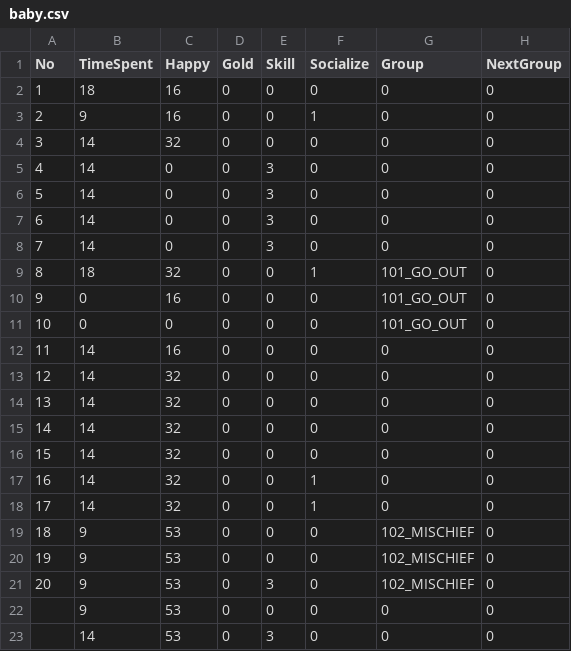
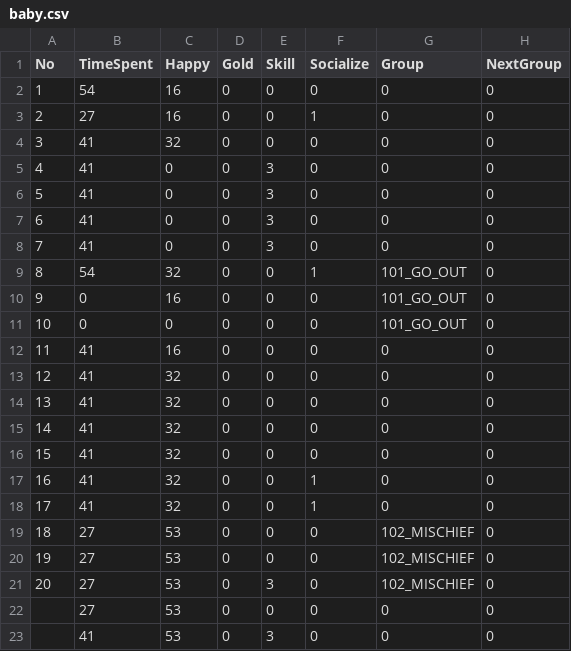
Before and after one commit to weiweitoo/Ludum-Dare-42, a CSV file: Assets/2-Scripts/baby.csv, drawn as a sheet; only a part is shown; the diff names each change by its address in the sheet, - before the commit and + after, or states it on an @@ line.

Commit message:
Baby csv

```diff
--- a/Assets/2-Scripts/baby.csv
+++ b/Assets/2-Scripts/baby.csv
-B2 (TimeSpent): 18
+B2 (TimeSpent): 54
-B3 (TimeSpent): 9
+B3 (TimeSpent): 27
-B4:B8 (TimeSpent): 14
+B4:B8 (TimeSpent): 41
-B9 (TimeSpent): 18
+B9 (TimeSpent): 54
-B12:B18 (TimeSpent): 14
+B12:B18 (TimeSpent): 41
-B19:B22 (TimeSpent): 9
+B19:B22 (TimeSpent): 27
-B23 (TimeSpent): 14
+B23 (TimeSpent): 41
```
Also changed, not shown: 5 other files.
